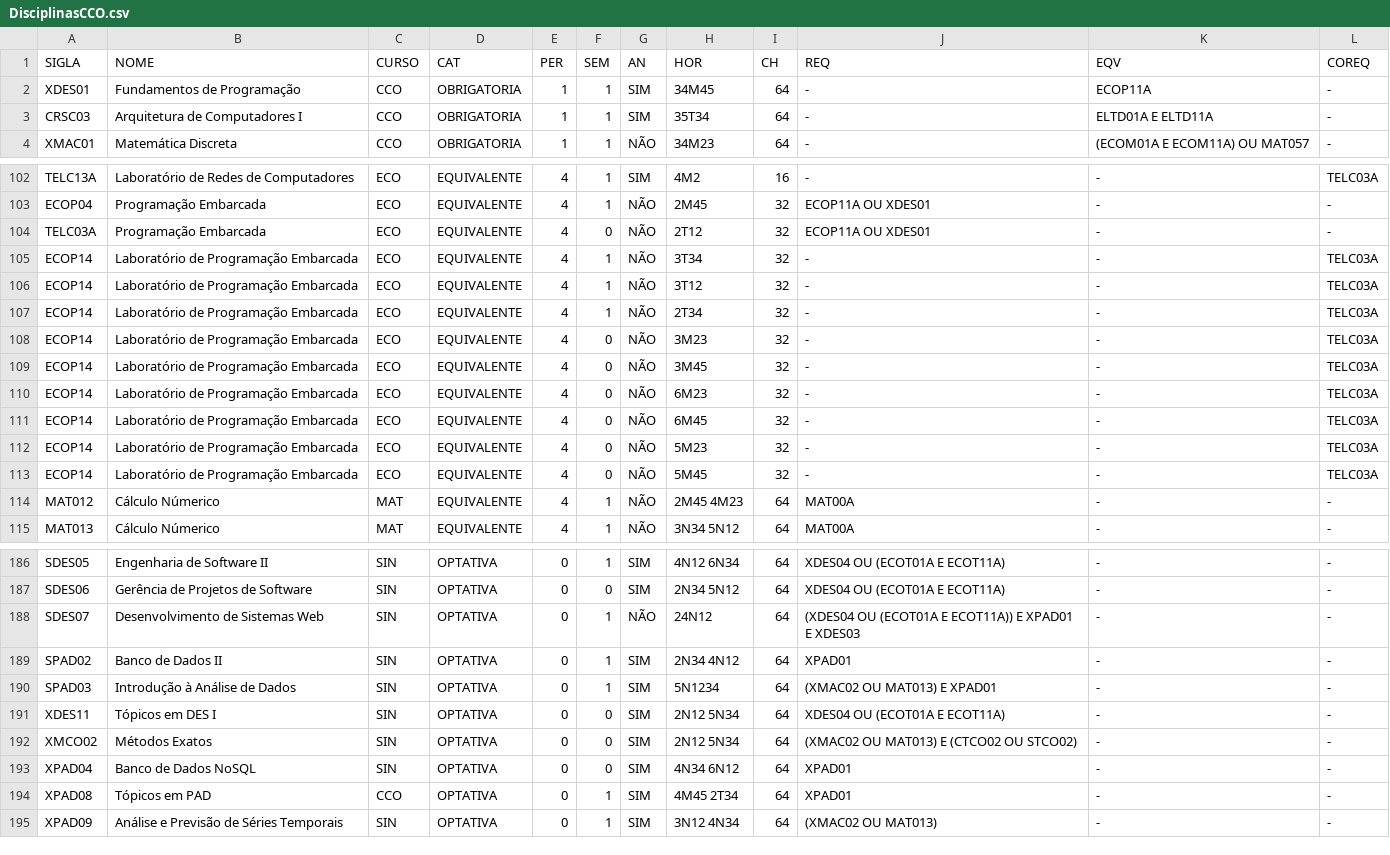
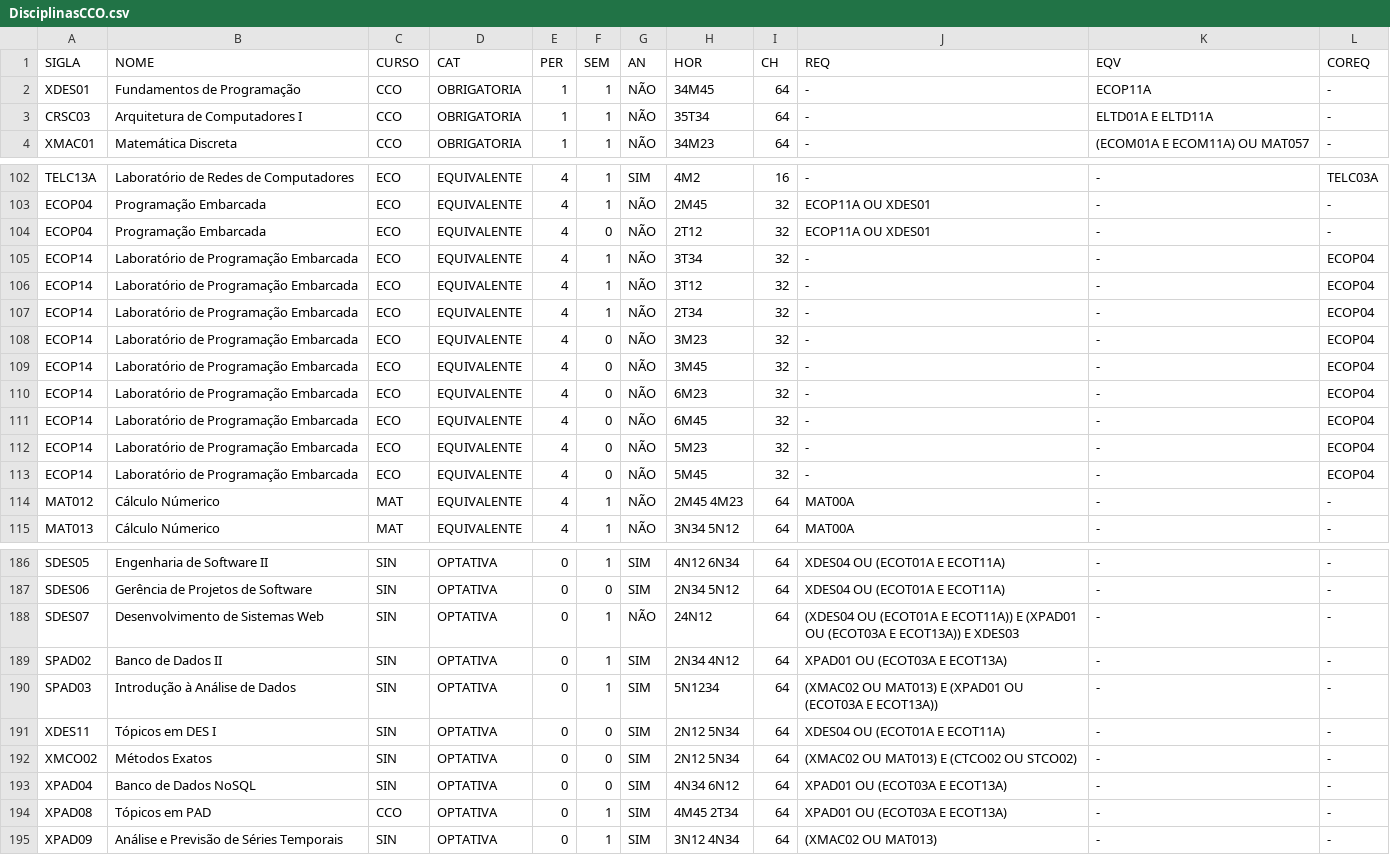
Before and after one commit to ViniciusVsV/AG-Trabalho, a CSV file: Datasets/DisciplinasCCO.csv, drawn as a sheet; only a part is shown, gaps mark what is left out; the diff covers the shown part only.

```diff
--- a/Datasets/DisciplinasCCO.csv
+++ b/Datasets/DisciplinasCCO.csv
@@ -1,4 +1,4 @@
 SIGLA,NOME,CURSO,CAT,PER,SEM,AN,HOR,CH,REQ,EQV,COREQ
-XDES01,Fundamentos de Programação,CCO,OBRIGATORIA,1,1,SIM,34M45,64,-,ECOP11A,-
-CRSC03,Arquitetura de Computadores I,CCO,OBRIGATORIA,1,1,SIM,35T34,64,-,ELTD01A E ELTD11A,-
+XDES01,Fundamentos de Programação,CCO,OBRIGATORIA,1,1,NÃO,34M45,64,-,ECOP11A,-
+CRSC03,Arquitetura de Computadores I,CCO,OBRIGATORIA,1,1,NÃO,35T34,64,-,ELTD01A E ELTD11A,-
 XMAC01,Matemática Discreta,CCO,OBRIGATORIA,1,1,NÃO,34M23,64,-,(ECOM01A E ECOM11A) OU MAT057,-
@@ -103,12 +103,12 @@ TELC13A,Laboratório de Redes de Computadores,ECO,EQUIVALENTE,4,1,SIM,4M2,16,-,-
 ECOP04,Programação Embarcada,ECO,EQUIVALENTE,4,1,NÃO,2M45,32,ECOP11A OU XDES01,-,-
-TELC03A,Programação Embarcada,ECO,EQUIVALENTE,4,0,NÃO,2T12,32,ECOP11A OU XDES01,-,-
-ECOP14,Laboratório de Programação Embarcada,ECO,EQUIVALENTE,4,1,NÃO,3T34,32,-,-,TELC03A
-ECOP14,Laboratório de Programação Embarcada,ECO,EQUIVALENTE,4,1,NÃO,3T12,32,-,-,TELC03A
-ECOP14,Laboratório de Programação Embarcada,ECO,EQUIVALENTE,4,1,NÃO,2T34,32,-,-,TELC03A
-ECOP14,Laboratório de Programação Embarcada,ECO,EQUIVALENTE,4,0,NÃO,3M23,32,-,-,TELC03A
-ECOP14,Laboratório de Programação Embarcada,ECO,EQUIVALENTE,4,0,NÃO,3M45,32,-,-,TELC03A
-ECOP14,Laboratório de Programação Embarcada,ECO,EQUIVALENTE,4,0,NÃO,6M23,32,-,-,TELC03A
-ECOP14,Laboratório de Programação Embarcada,ECO,EQUIVALENTE,4,0,NÃO,6M45,32,-,-,TELC03A
-ECOP14,Laboratório de Programação Embarcada,ECO,EQUIVALENTE,4,0,NÃO,5M23,32,-,-,TELC03A
-ECOP14,Laboratório de Programação Embarcada,ECO,EQUIVALENTE,4,0,NÃO,5M45,32,-,-,TELC03A
+ECOP04,Programação Embarcada,ECO,EQUIVALENTE,4,0,NÃO,2T12,32,ECOP11A OU XDES01,-,-
+ECOP14,Laboratório de Programação Embarcada,ECO,EQUIVALENTE,4,1,NÃO,3T34,32,-,-,ECOP04
+ECOP14,Laboratório de Programação Embarcada,ECO,EQUIVALENTE,4,1,NÃO,3T12,32,-,-,ECOP04
+ECOP14,Laboratório de Programação Embarcada,ECO,EQUIVALENTE,4,1,NÃO,2T34,32,-,-,ECOP04
+ECOP14,Laboratório de Programação Embarcada,ECO,EQUIVALENTE,4,0,NÃO,3M23,32,-,-,ECOP04
+ECOP14,Laboratório de Programação Embarcada,ECO,EQUIVALENTE,4,0,NÃO,3M45,32,-,-,ECOP04
+ECOP14,Laboratório de Programação Embarcada,ECO,EQUIVALENTE,4,0,NÃO,6M23,32,-,-,ECOP04
+ECOP14,Laboratório de Programação Embarcada,ECO,EQUIVALENTE,4,0,NÃO,6M45,32,-,-,ECOP04
+ECOP14,Laboratório de Programação Embarcada,ECO,EQUIVALENTE,4,0,NÃO,5M23,32,-,-,ECOP04
+ECOP14,Laboratório de Programação Embarcada,ECO,EQUIVALENTE,4,0,NÃO,5M45,32,-,-,ECOP04
 MAT012,Cálculo Númerico,MAT,EQUIVALENTE,4,1,NÃO,2M45 4M23,64,MAT00A,-,-
@@ -187,9 +187,9 @@ SDES05,Engenharia de Software II,SIN,OPTATIVA,0,1,SIM,4N12 6N34,64,XDES04 OU (EC
 SDES06,Gerência de Projetos de Software,SIN,OPTATIVA,0,0,SIM,2N34 5N12,64,XDES04 OU (ECOT01A E ECOT11A),-,-
-SDES07,Desenvolvimento de Sistemas Web,SIN,OPTATIVA,0,1,NÃO,24N12,64,(XDES04 OU (ECOT01A E ECOT11A)) E XPAD01 E XDES03,-,-
-SPAD02,Banco de Dados II,SIN,OPTATIVA,0,1,SIM,2N34 4N12,64,XPAD01,-,-
-SPAD03,Introdução à Análise de Dados,SIN,OPTATIVA,0,1,SIM,5N1234,64,(XMAC02 OU MAT013) E XPAD01,-,-
+SDES07,Desenvolvimento de Sistemas Web,SIN,OPTATIVA,0,1,NÃO,24N12,64,(XDES04 OU (ECOT01A E ECOT11A)) E (XPAD01 OU (ECOT03A E ECOT13A)) E XDES03,-,-
+SPAD02,Banco de Dados II,SIN,OPTATIVA,0,1,SIM,2N34 4N12,64,XPAD01 OU (ECOT03A E ECOT13A),-,-
+SPAD03,Introdução à Análise de Dados,SIN,OPTATIVA,0,1,SIM,5N1234,64,(XMAC02 OU MAT013) E (XPAD01 OU (ECOT03A E ECOT13A)),-,-
 XDES11,Tópicos em DES I,SIN,OPTATIVA,0,0,SIM,2N12 5N34,64,XDES04 OU (ECOT01A E ECOT11A),-,-
 XMCO02,Métodos Exatos,SIN,OPTATIVA,0,0,SIM,2N12 5N34,64,(XMAC02 OU MAT013) E (CTCO02 OU STCO02),-,-
-XPAD04,Banco de Dados NoSQL,SIN,OPTATIVA,0,0,SIM,4N34 6N12,64,XPAD01,-,-
-XPAD08,Tópicos em PAD,CCO,OPTATIVA,0,1,SIM,4M45 2T34,64,XPAD01,-,-
+XPAD04,Banco de Dados NoSQL,SIN,OPTATIVA,0,0,SIM,4N34 6N12,64,XPAD01 OU (ECOT03A E ECOT13A),-,-
+XPAD08,Tópicos em PAD,CCO,OPTATIVA,0,1,SIM,4M45 2T34,64,XPAD01 OU (ECOT03A E ECOT13A),-,-
 XPAD09,Análise e Previsão de Séries Temporais,SIN,OPTATIVA,0,1,SIM,3N12 4N34,64,(XMAC02 OU MAT013),-,-
```
Also changed, not shown: 4 edited cells elsewhere in this file, Datasets/DisciplinasSIN.csv, 8 other files.
